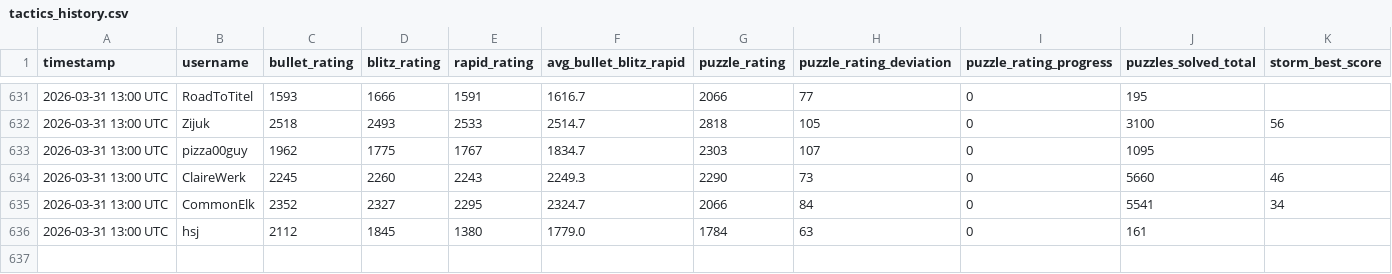
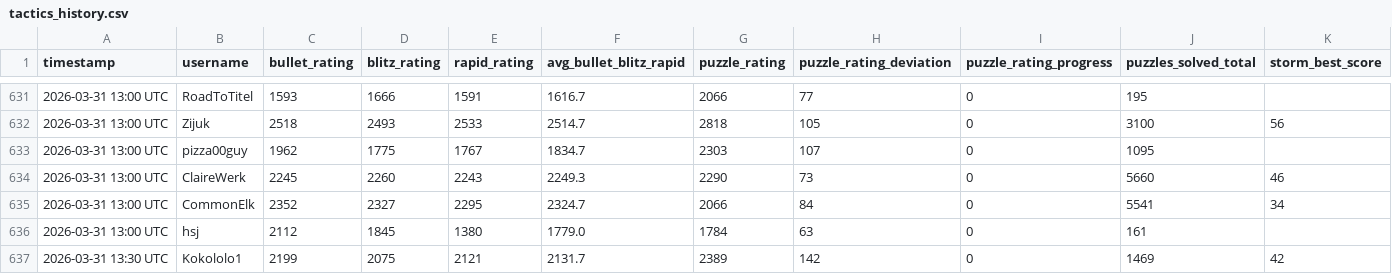
Before and after one commit to hsjAlex/TacticScramble, a CSV file: data/tactics_history.csv, drawn as a sheet; only a part is shown, gaps mark what is left out; rows hold the shown columns only; the diff names each change by its address in the sheet, - before the commit and + after, or states it on an @@ line.

```diff
--- a/data/tactics_history.csv
+++ b/data/tactics_history.csv
+row 637: 2026-03-31 13:30 UTC | Kokololo1 | 2199 | 2075 | 2121 | 2131.7 | 2389 | 142 | 0 | 1469 | 42
```
Also changed, not shown: data/leaderboard.csv, 1 other file.
